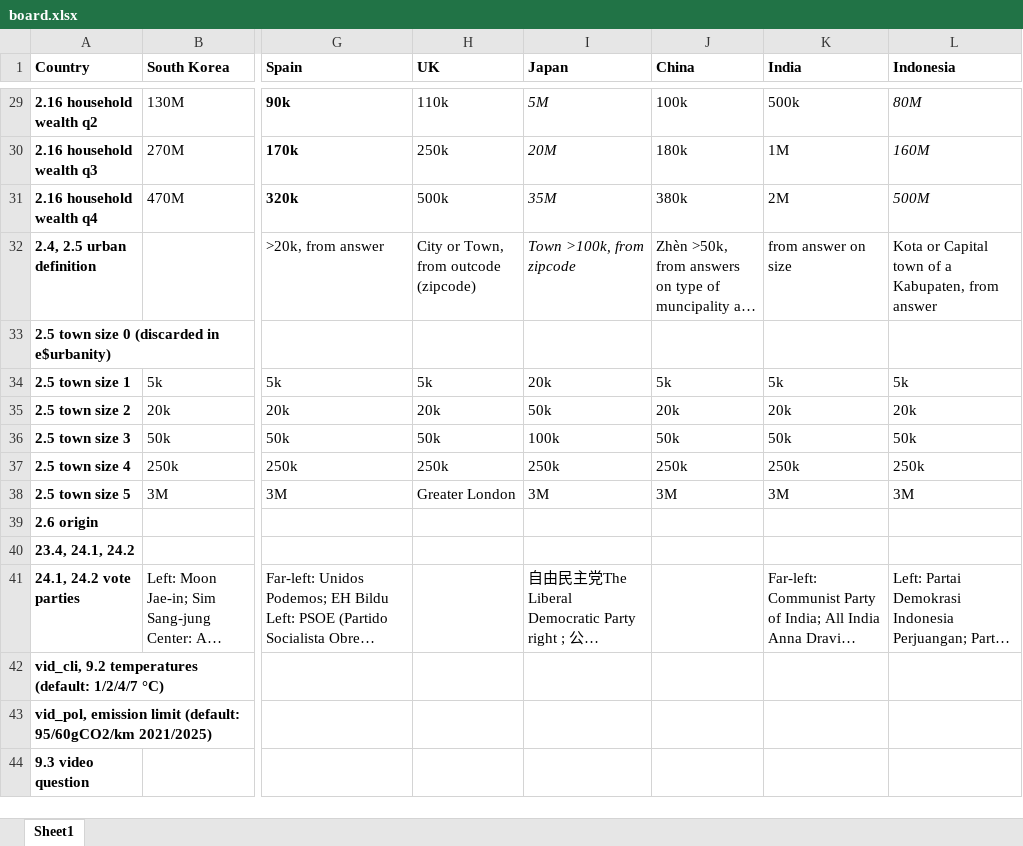
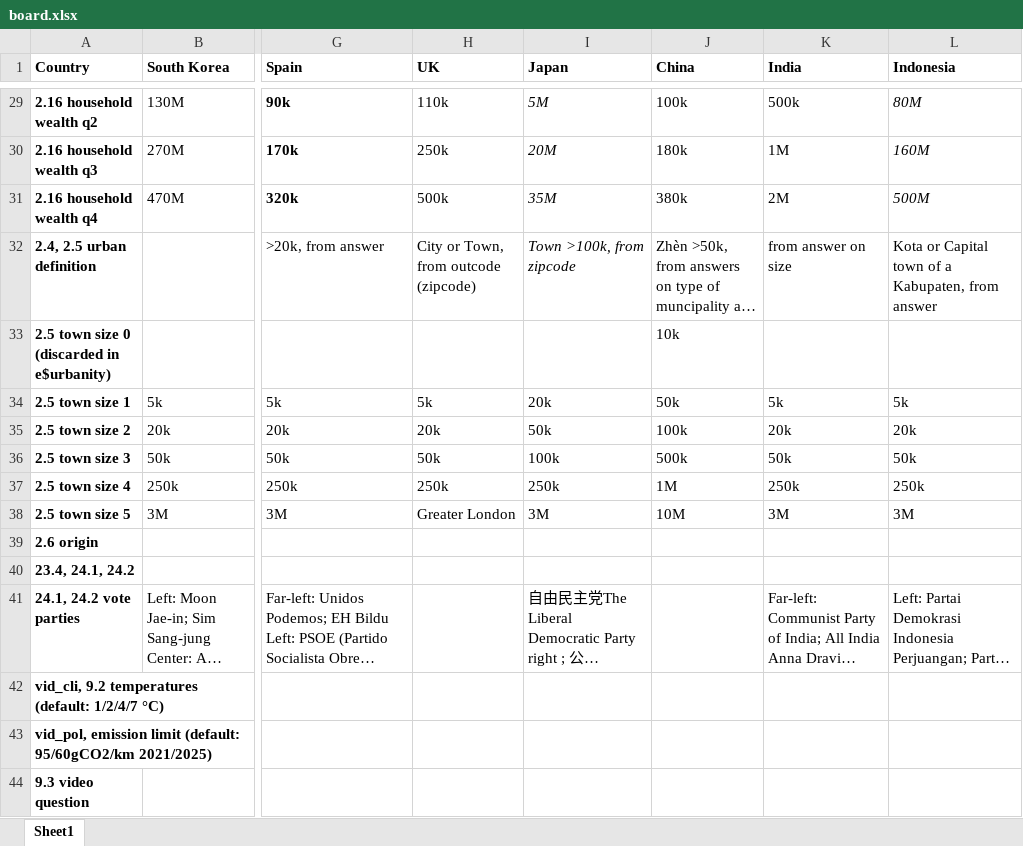
Before and after one commit to mariuslehenaff/oecd_climate, an Excel workbook: questionnaires/board.xlsx, sheet Sheet1, drawn as a sheet; only a part is shown, gaps mark what is left out; long unchanged cells end in …; values as stored, in another font and other column widths than the file's, no borders; the diff names each change by its address in the sheet, - before the commit and + after, or states it on an @@ line.

```diff
--- a/questionnaires/board.xlsx (sheet Sheet1)
+++ b/questionnaires/board.xlsx (sheet Sheet1)
-J33 (China): (empty)
+J33 (China): 10k
-J34 (China): 5k
+J34 (China): 50k
-J35 (China): 20k
+J35 (China): 100k
-J36 (China): 50k
+J36 (China): 500k
-J37 (China): 250k
+J37 (China): 1M
-J38 (China): 3M
+J38 (China): 10M
```
Also changed, not shown: 1 other file.
